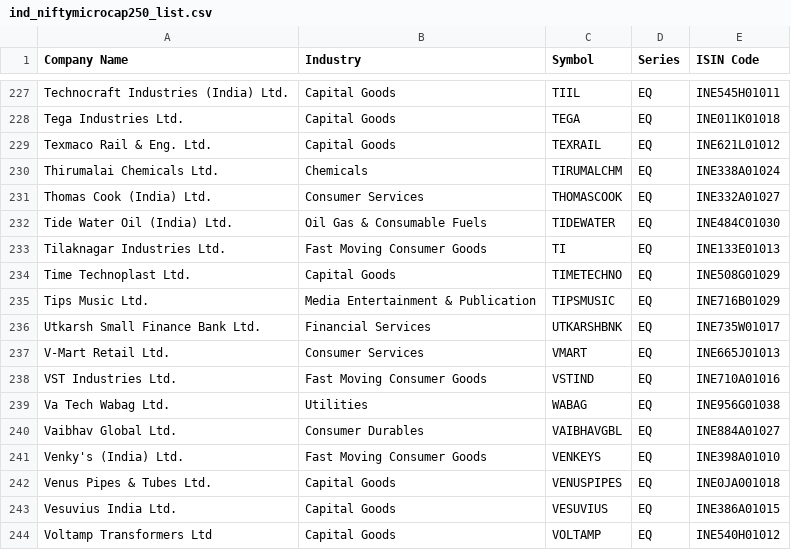
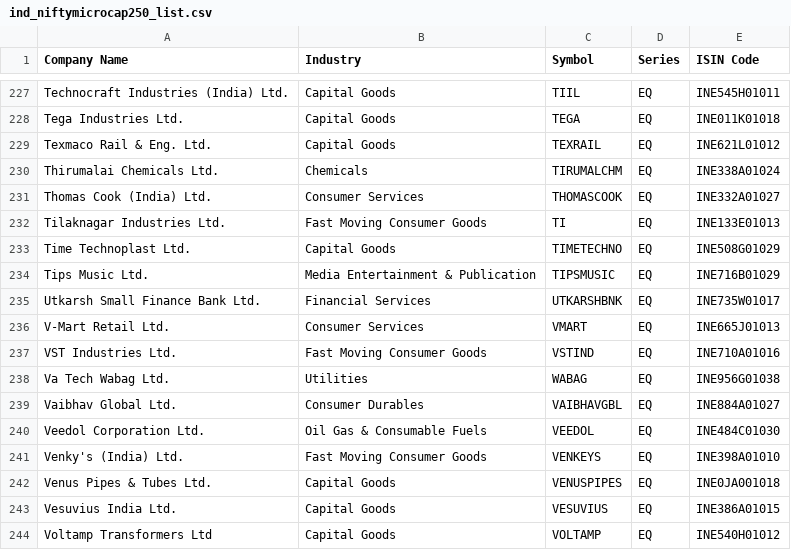
Before and after one commit to P0W/nse_indices, a CSV file: data/ind_niftymicrocap250_list.csv, drawn as a sheet; only a part is shown, gaps mark what is left out.

```diff
--- a/data/ind_niftymicrocap250_list.csv
+++ b/data/ind_niftymicrocap250_list.csv
@@ -231,3 +231,2 @@ Thirumalai Chemicals Ltd.,Chemicals,TIRUMALCHM,EQ,INE338A01024
 Thomas Cook (India) Ltd.,Consumer Services,THOMASCOOK,EQ,INE332A01027
-Tide Water Oil (India) Ltd.,Oil Gas & Consumable Fuels,TIDEWATER,EQ,INE484C01030
 Tilaknagar Industries Ltd.,Fast Moving Consumer Goods,TI,EQ,INE133E01013
@@ -240,2 +239,3 @@ Va Tech Wabag Ltd.,Utilities,WABAG,EQ,INE956G01038
 Vaibhav Global Ltd.,Consumer Durables,VAIBHAVGBL,EQ,INE884A01027
+Veedol Corporation Ltd.,Oil Gas & Consumable Fuels,VEEDOL,EQ,INE484C01030
 Venky's (India) Ltd.,Fast Moving Consumer Goods,VENKEYS,EQ,INE398A01010
```
Also changed, not shown: data/delivery_top_25/ETF.csv, data/delivery_top_25/NIFTY_200.csv, 4 other files.
